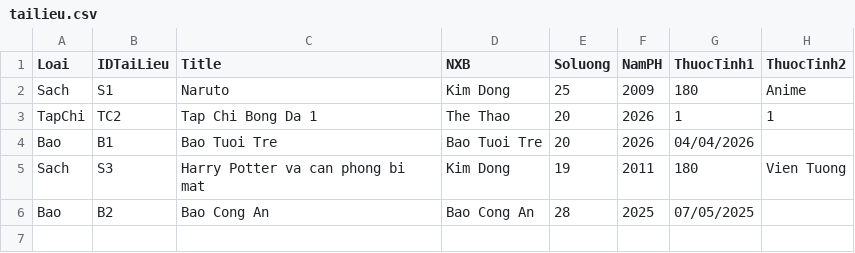
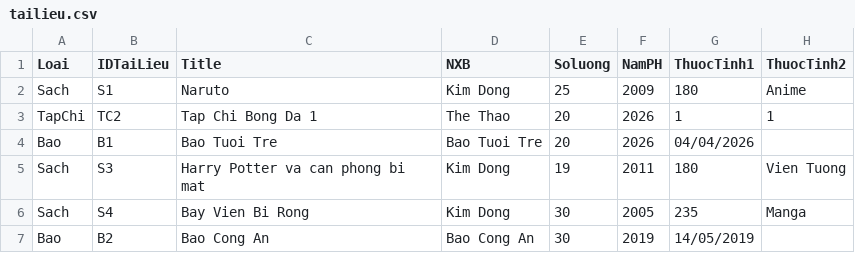
Before and after one commit to TaiTran263/Nguoi3DoAnJava, a CSV file: quan_ly_thu_vien/project/tailieu.csv, drawn as a sheet.

```diff
--- a/quan_ly_thu_vien/project/tailieu.csv
+++ b/quan_ly_thu_vien/project/tailieu.csv
@@ -5,2 +5,3 @@ Bao,B1,Bao Tuoi Tre,Bao Tuoi Tre,20,2026,04/04/2026
 Sach,S3,Harry Potter va can phong bi mat,Kim Dong,19,2011,180,Vien Tuong
-Bao,B2,Bao Cong An,Bao Cong An,28,2025,07/05/2025
+Sach,S4,Bay Vien Bi Rong,Kim Dong,30,2005,235,Manga
+Bao,B2,Bao Cong An,Bao Cong An,30,2019,14/05/2019
```
Also changed, not shown: 18 other files.
